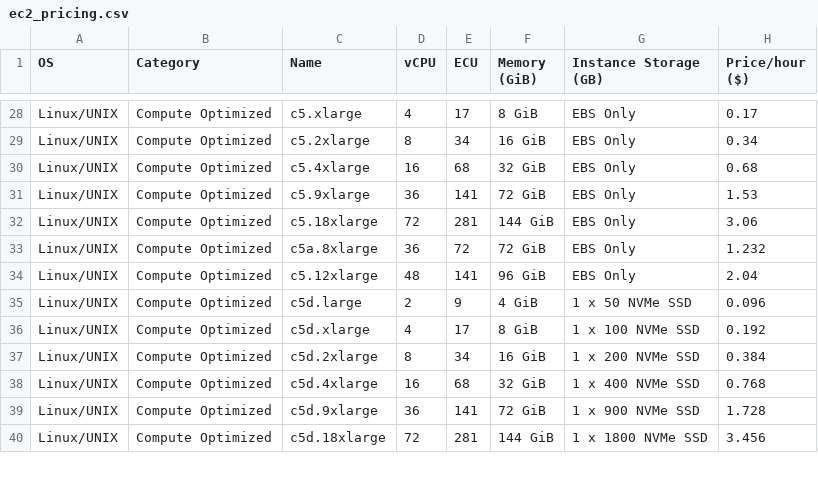
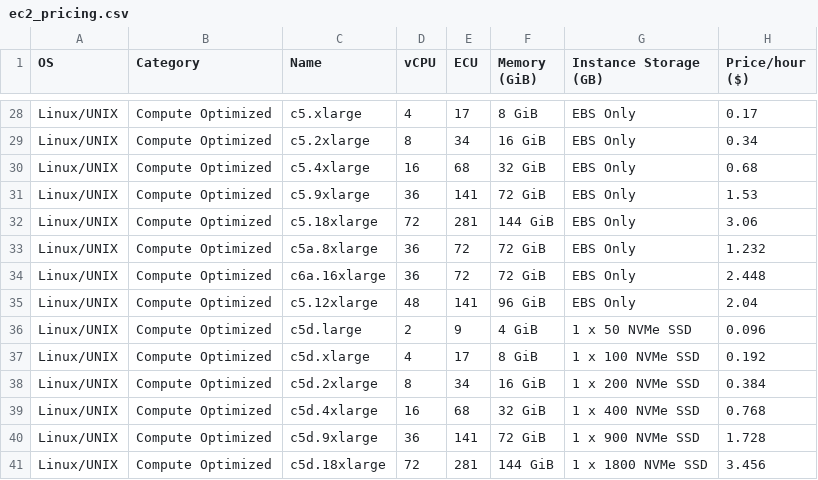
Before and after one commit to LongEarW/s3filter_cloud, a CSV file: resources/ec2_pricing.csv, drawn as a sheet; only a part is shown, gaps mark what is left out; the diff names each change by its address in the sheet, - before the commit and + after, or states it on an @@ line.

```diff
--- a/resources/ec2_pricing.csv
+++ b/resources/ec2_pricing.csv
+row 34: Linux/UNIX | Compute Optimized | c6a.16xlarge | 36 | 72 | 72 GiB | EBS Only | 2.448
```
Also changed, not shown: 1 other file.
